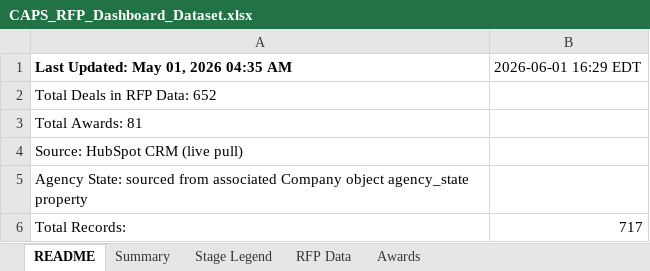
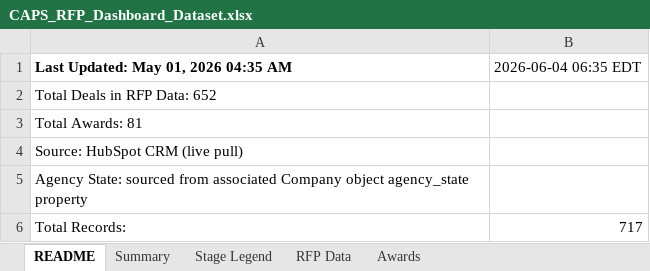
Before and after one commit to hrithikCAPS/CAPS, an Excel workbook: data/CAPS_RFP_Dashboard_Dataset.xlsx, sheet README, drawn as a sheet; values as stored, in another font and other column widths than the file's, no borders; the diff names each change by its address in the sheet, - before the commit and + after, or states it on an @@ line.

Commit message:
Add files via upload

```diff
--- a/data/CAPS_RFP_Dashboard_Dataset.xlsx (sheet README)
+++ b/data/CAPS_RFP_Dashboard_Dataset.xlsx (sheet README)
-B1: 2026-06-01 16:29 EDT
+B1: 2026-06-04 06:35 EDT
```
